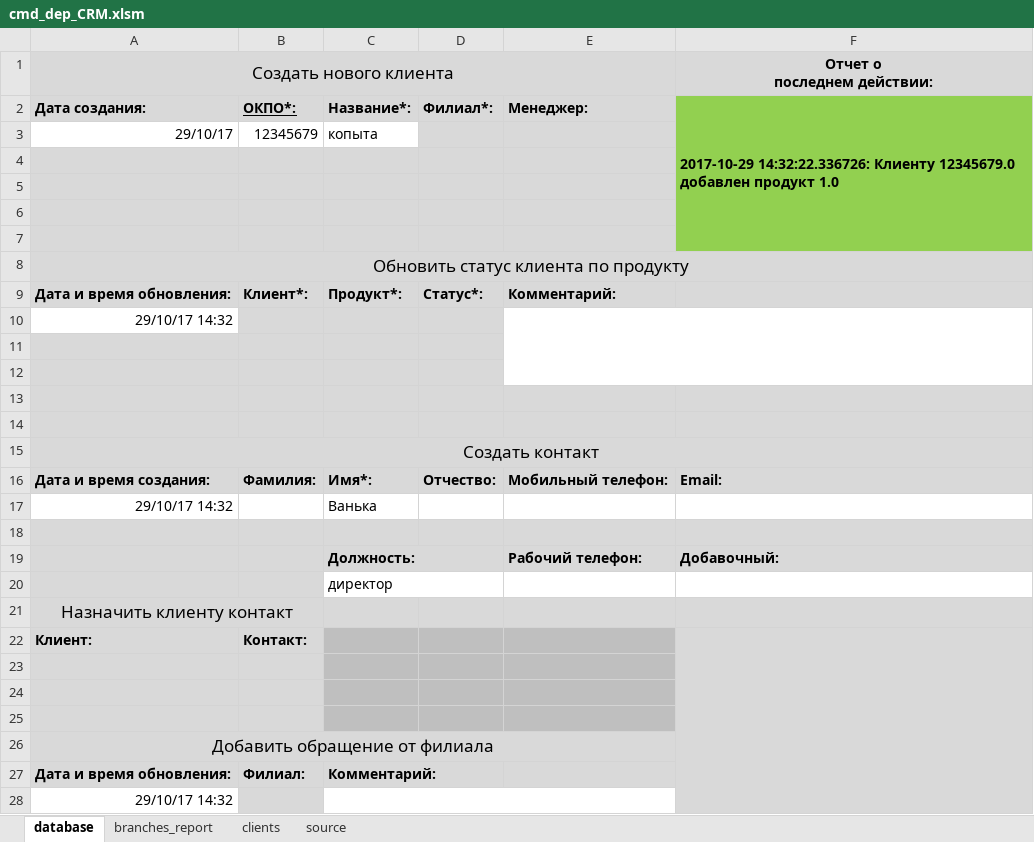
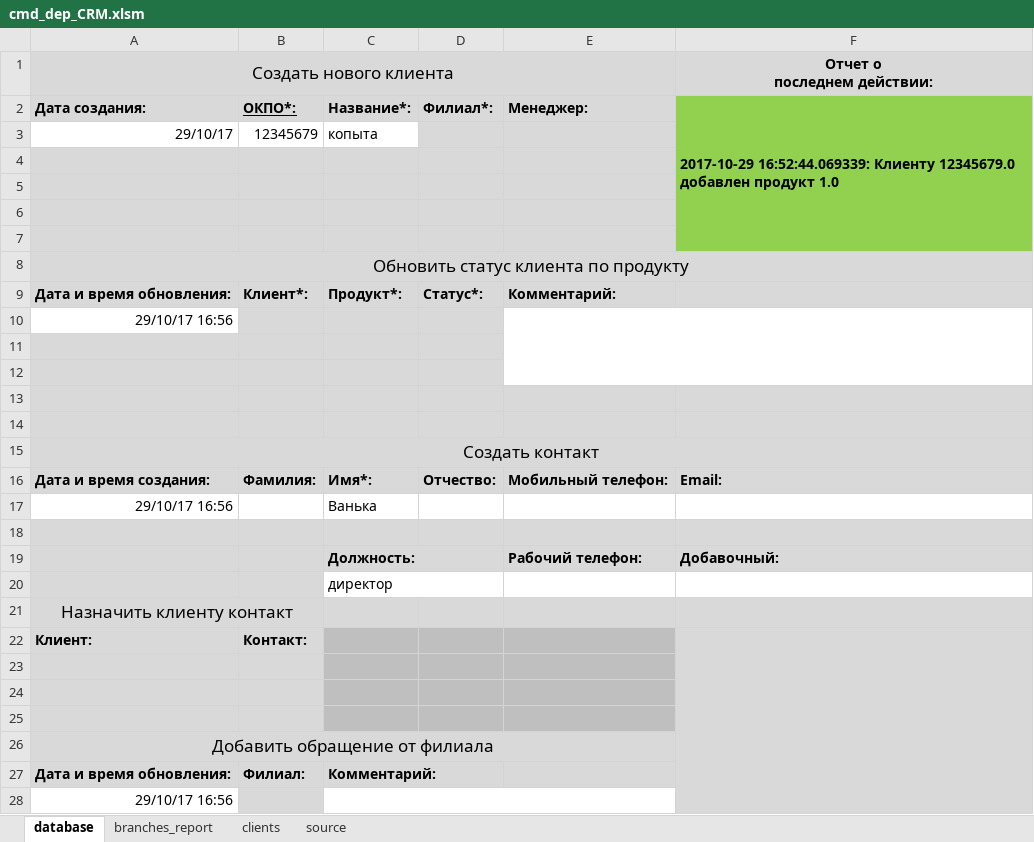
Before and after one commit to hoadu/cmd_dep_CRM, an Excel workbook: cmd_dep_CRM.xlsm, sheet database, drawn as a sheet; values as stored, in another font and other column widths than the file's, no borders; charts and pictures not drawn; the diff names each change by its address in the sheet, - before the commit and + after, or states it on an @@ line.

```diff
--- a/cmd_dep_CRM.xlsm (sheet database)
+++ b/cmd_dep_CRM.xlsm (sheet database)
-F2 (Отчет о последнем действии:): 2017-10-29 14:32:22.336726: Клиенту 12345679.0…
+F2 (Отчет о последнем действии:): 2017-10-29 16:52:44.069339: Клиенту 12345679.0…
-A10 (Создать нового клиента): 29/10/17 14:32
+A10 (Создать нового клиента): 29/10/17 16:56
-A17 (Создать нового клиента): 29/10/17 14:32
+A17 (Создать нового клиента): 29/10/17 16:56
-A28 (Создать нового клиента): 29/10/17 14:32
+A28 (Создать нового клиента): 29/10/17 16:56
```
Also changed, not shown: sheet clients, sheet branches_report, charts or pictures, 2 other files.
